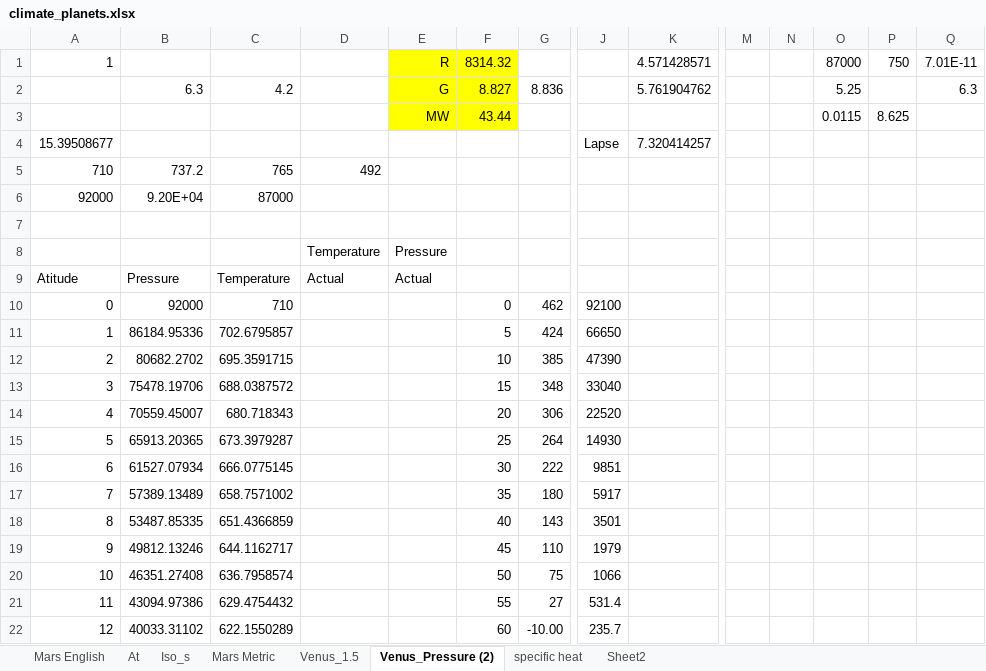
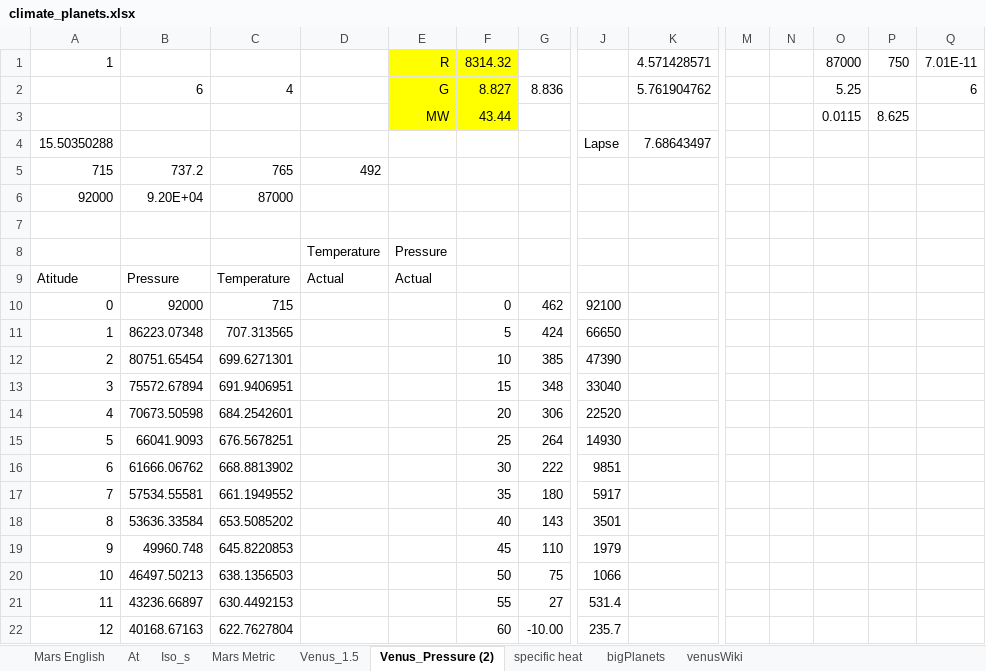
Before and after one commit to pukpr/context, an Excel workbook: dynamic_context_server/ref/foundation/climate/climate_planets.xlsx, sheet Venus_Pressure (2), drawn as a sheet; only a part is shown, gaps mark what is left out; values as stored, in another font and other column widths than the file's, no borders; charts and pictures not drawn; removed rows and columns are numbered as before the commit, all else as after; rows hold the shown columns only; the diff covers the shown part only; the diff names each change by its address in the sheet, - before the commit and + after, or states it on an @@ line.

```diff
--- a/dynamic_context_server/ref/foundation/climate/climate_planets.xlsx (sheet Venus_Pressure (2))
+++ b/dynamic_context_server/ref/foundation/climate/climate_planets.xlsx (sheet Venus_Pressure (2))
-sheet tab: Sheet2
+sheet tab: bigPlanets
+sheet tab: venusWiki
-B2: 6.3
+B2: 6
-C2: 4.2
+C2: 4
-Q2: 6.3
+Q2: 6
-row 4: 15.39508677 |  |  |  |  |  |  | Lapse | 7.320414257
+row 4: 15.50350288 |  |  |  |  |  |  | Lapse | 7.68643497
-A5: 710
+A5: 715
-C10: 710
+C10: 715
-B11: 86184.95336
+B11: 86223.07348
-C11: 702.6795857
+C11: 707.313565
-B12: 80682.2702
+B12: 80751.65454
-C12: 695.3591715
+C12: 699.6271301
-B13: 75478.19706
+B13: 75572.67894
-C13: 688.0387572
+C13: 691.9406951
-B14: 70559.45007
+B14: 70673.50598
-C14: 680.718343
+C14: 684.2542601
-B15: 65913.20365
+B15: 66041.9093
-C15: 673.3979287
+C15: 676.5678251
-B16: 61527.07934
+B16: 61666.06762
-C16: 666.0775145
+C16: 668.8813902
-B17: 57389.13489
+B17: 57534.55581
-C17: 658.7571002
+C17: 661.1949552
-B18: 53487.85335
+B18: 53636.33584
-C18: 651.4366859
+C18: 653.5085202
-B19: 49812.13246
+B19: 49960.748
-C19: 644.1162717
+C19: 645.8220853
-B20: 46351.27408
+B20: 46497.50213
-C20: 636.7958574
+C20: 638.1356503
-B21: 43094.97386
+B21: 43236.66897
-C21: 629.4754432
+C21: 630.4492153
-B22: 40033.31102
+B22: 40168.67163
-C22: 622.1550289
+C22: 622.7627804
```
Also changed, not shown: 152 edited cells elsewhere in this sheet, sheet specific heat, sheet Venus_1.5, formulas that keep their value, charts or pictures, 3 other files.
